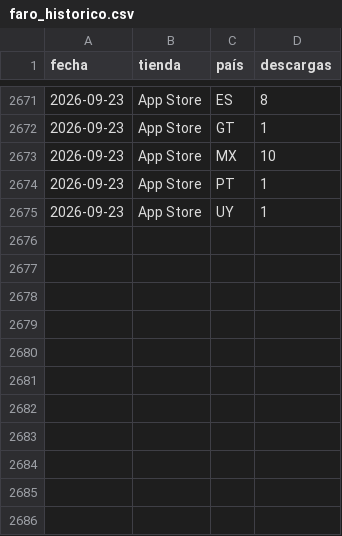
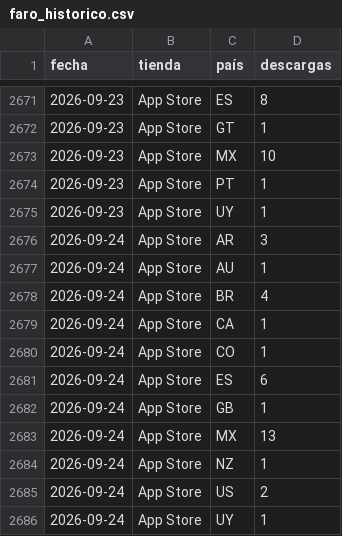
Before and after one commit to begonoriegaolalde/faro-dash-7bq4m2x9, a CSV file: faro_historico.csv, drawn as a sheet; only a part is shown, gaps mark what is left out.

Commit message:
Actualiza histórico 2026-09-25

```diff
--- a/faro_historico.csv
+++ b/faro_historico.csv
@@ -2675 +2675,12 @@ fecha,tienda,país,descargas
 2026-09-23,App Store,UY,1
+2026-09-24,App Store,AR,3
+2026-09-24,App Store,AU,1
+2026-09-24,App Store,BR,4
+2026-09-24,App Store,CA,1
+2026-09-24,App Store,CO,1
+2026-09-24,App Store,ES,6
+2026-09-24,App Store,GB,1
+2026-09-24,App Store,MX,13
+2026-09-24,App Store,NZ,1
+2026-09-24,App Store,US,2
+2026-09-24,App Store,UY,1
```
